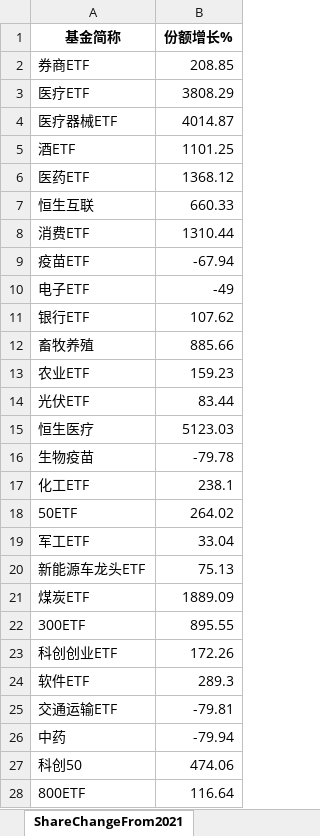
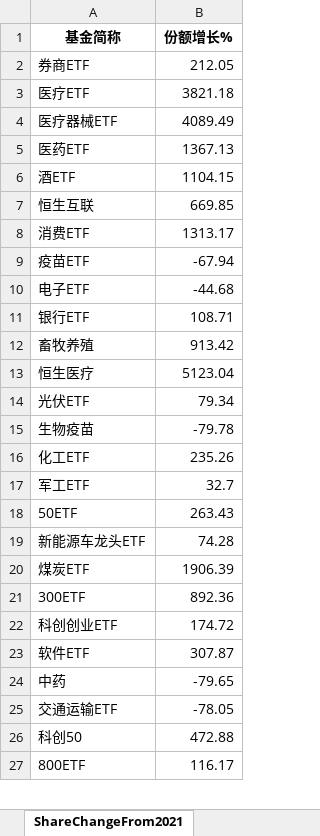
Before and after one commit to digital-era/AIPEMarketDashboard, an Excel workbook: AIPEMarketData.xlsx, sheet ShareChangeFrom2021, drawn as a sheet; only a part is shown; values as stored, in another font and other column widths than the file's, no borders; removed rows and columns are numbered as before the commit, all else as after; the diff covers the shown part only; the diff names each change by its address in the sheet, - before the commit and + after, or states it on an @@ line.

```diff
--- a/AIPEMarketData.xlsx (sheet ShareChangeFrom2021)
+++ b/AIPEMarketData.xlsx (sheet ShareChangeFrom2021)
-B2 (份额增长%): 208.85
+B2 (份额增长%): 212.05
-B3 (份额增长%): 3808.29
+B3 (份额增长%): 3821.18
-B4 (份额增长%): 4014.87
+B4 (份额增长%): 4089.49
-row 5: 酒ETF | 1101.25
-B5 (份额增长%): 1368.12
+B5 (份额增长%): 1367.13
+row 6: 酒ETF | 1104.15
-B7 (份额增长%): 660.33
+B7 (份额增长%): 669.85
-B8 (份额增长%): 1310.44
+B8 (份额增长%): 1313.17
-B10 (份额增长%): -49
+B10 (份额增长%): -44.68
-B11 (份额增长%): 107.62
+B11 (份额增长%): 108.71
-B12 (份额增长%): 885.66
+B12 (份额增长%): 913.42
-row 13: 农业ETF | 159.23
-row 14: 光伏ETF | 83.44
-B13 (份额增长%): 5123.03
+B13 (份额增长%): 5123.04
+row 14: 光伏ETF | 79.34
-B16 (份额增长%): 238.1
+B16 (份额增长%): 235.26
-row 18: 50ETF | 264.02
-B17 (份额增长%): 33.04
+B17 (份额增长%): 32.7
+row 18: 50ETF | 263.43
-B19 (份额增长%): 75.13
+B19 (份额增长%): 74.28
-B20 (份额增长%): 1889.09
+B20 (份额增长%): 1906.39
-B21 (份额增长%): 895.55
+B21 (份额增长%): 892.36
-B22 (份额增长%): 172.26
+B22 (份额增长%): 174.72
-B23 (份额增长%): 289.3
+B23 (份额增长%): 307.87
-row 25: 交通运输ETF | -79.81
-B24 (份额增长%): -79.94
+B24 (份额增长%): -79.65
+row 25: 交通运输ETF | -78.05
-B26 (份额增长%): 474.06
+B26 (份额增长%): 472.88
-B27 (份额增长%): 116.64
+B27 (份额增长%): 116.17
```
Also changed, not shown: 5 added rows, 6 removed rows and 28 edited cells elsewhere in this sheet, sheet DistributeHotIndustry, sheet PriceThisYearChange, sheet TopStockIn5DaysMainFund, sheet PriceChangeFrom2021, sheet TopStockInTopPotScore, sheet ShareThisYearChange, 7 more sheets, 1 other file.
